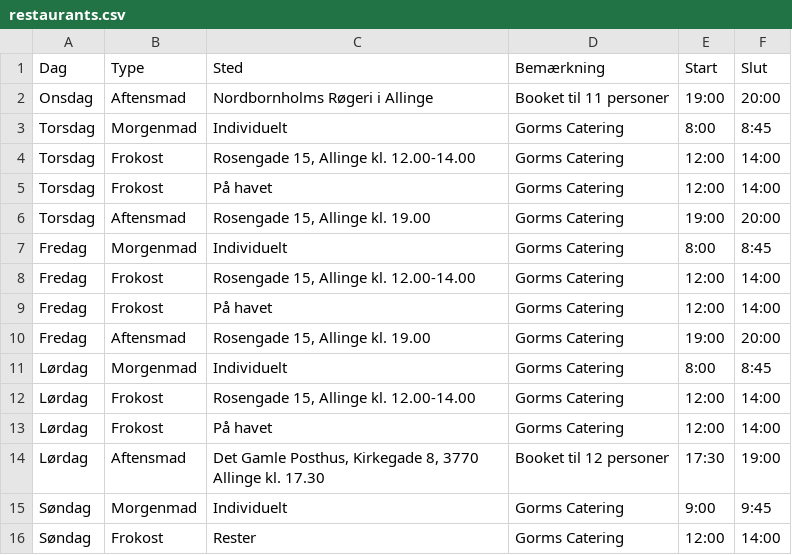
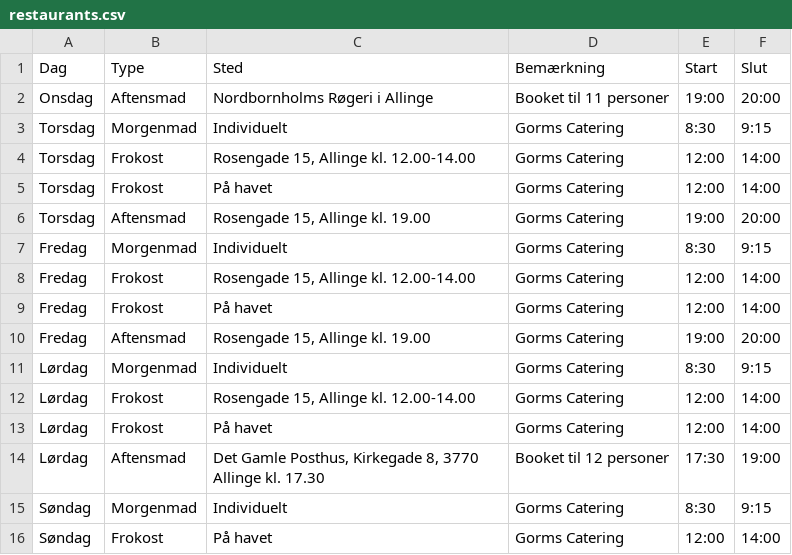
Before and after one commit to boh1996/manner, a CSV file: data/restaurants.csv, drawn as a sheet.

```diff
--- a/data/restaurants.csv
+++ b/data/restaurants.csv
@@ -2,3 +2,3 @@ Dag,Type,Sted,Bemærkning,Start,Slut
 Onsdag,Aftensmad,Nordbornholms Røgeri i Allinge,Booket til 11 personer,19:00,20:00
-Torsdag,Morgenmad,Individuelt,Gorms Catering,8:00,8:45
+Torsdag,Morgenmad,Individuelt,Gorms Catering,8:30,9:15
 Torsdag,Frokost,"Rosengade 15, Allinge kl. 12.00-14.00",Gorms Catering,12:00,14:00
@@ -6,3 +6,3 @@ Torsdag,Frokost,På havet,Gorms Catering,12:00,14:00
 Torsdag,Aftensmad,"Rosengade 15, Allinge kl. 19.00",Gorms Catering,19:00,20:00
-Fredag,Morgenmad,Individuelt,Gorms Catering,8:00,8:45
+Fredag,Morgenmad,Individuelt,Gorms Catering,8:30,9:15
 Fredag,Frokost,"Rosengade 15, Allinge kl. 12.00-14.00",Gorms Catering,12:00,14:00
@@ -10,3 +10,3 @@ Fredag,Frokost,På havet,Gorms Catering,12:00,14:00
 Fredag,Aftensmad,"Rosengade 15, Allinge kl. 19.00",Gorms Catering,19:00,20:00
-Lørdag,Morgenmad,Individuelt,Gorms Catering,8:00,8:45
+Lørdag,Morgenmad,Individuelt,Gorms Catering,8:30,9:15
 Lørdag,Frokost,"Rosengade 15, Allinge kl. 12.00-14.00",Gorms Catering,12:00,14:00
@@ -14,3 +14,3 @@ Lørdag,Frokost,På havet,Gorms Catering,12:00,14:00
 Lørdag,Aftensmad,"Det Gamle Posthus, Kirkegade 8, 3770 Allinge kl. 17.30",Booket til 12 personer,17:30,19:00
-Søndag,Morgenmad,Individuelt,Gorms Catering,9:00,9:45
-Søndag,Frokost,Rester,Gorms Catering,12:00,14:00
+Søndag,Morgenmad,Individuelt,Gorms Catering,8:30,9:15
+Søndag,Frokost,På havet,Gorms Catering,12:00,14:00
```
Also changed, not shown: data/hotels.csv, data/politicians.csv, 13 other files.
